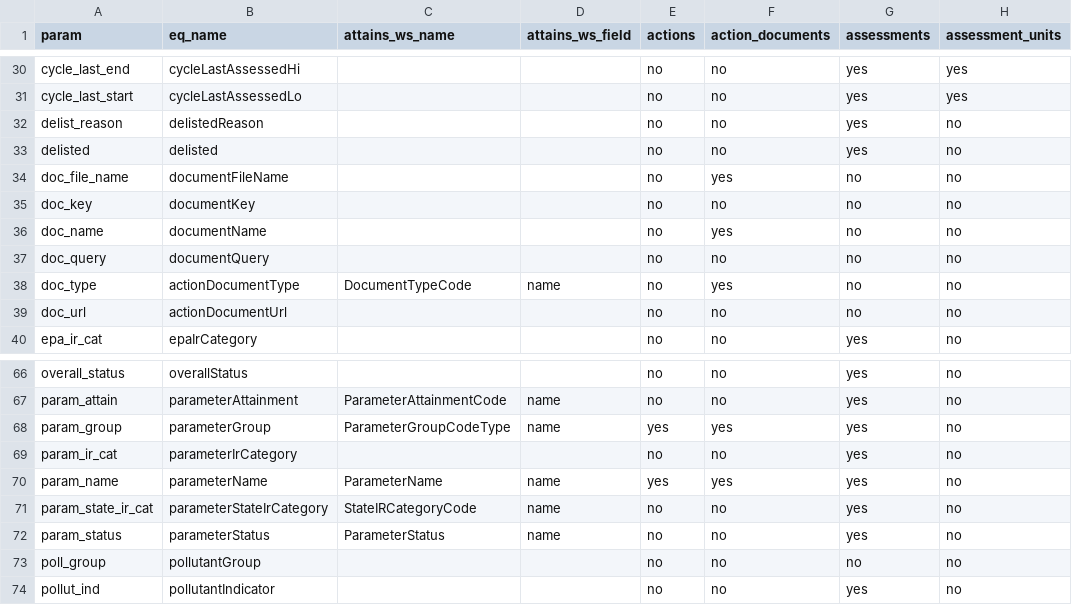
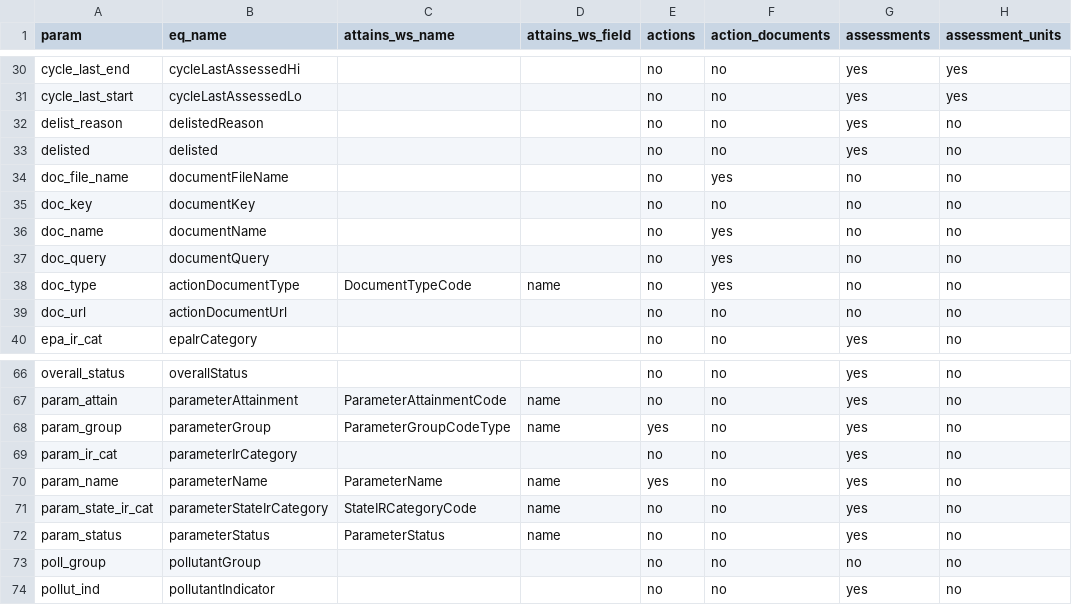
Before and after one commit to USEPA/rExpertQuery, a CSV file: inst/extdata/EQParamsCrosswalk.csv, drawn as a sheet; only a part is shown, gaps mark what is left out; the diff names each change by its address in the sheet, - before the commit and + after, or states it on an @@ line.

Commit message:
fixed doc_query param and added examples for ActionDocs

```diff
--- a/inst/extdata/EQParamsCrosswalk.csv
+++ b/inst/extdata/EQParamsCrosswalk.csv
-F37 (action_documents): no
+F37 (action_documents): yes
-F68 (action_documents): yes
+F68 (action_documents): no
-F70 (action_documents): yes
+F70 (action_documents): no
```
Also changed, not shown: 6 other files.
